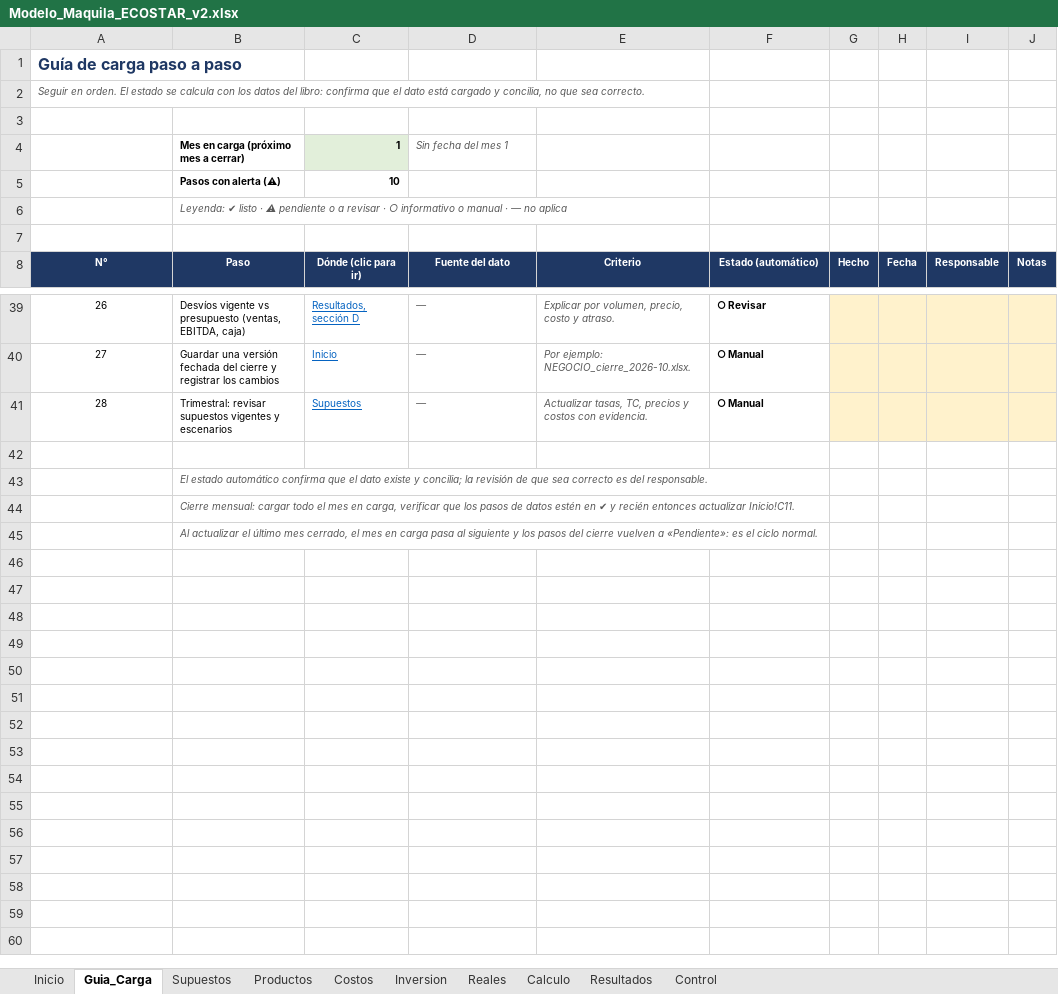
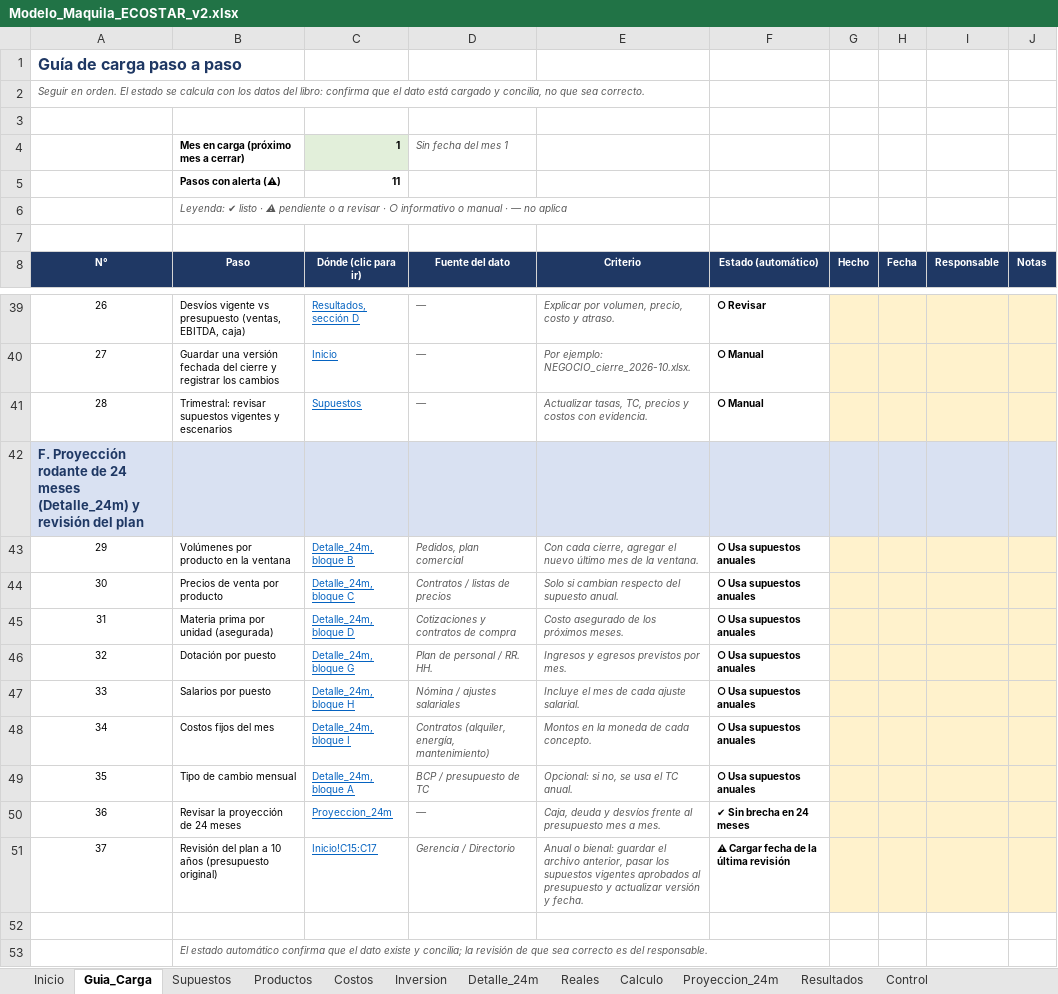
Before and after one commit to derlismorinigo97-maker/Plan-de-Negocios, an Excel workbook: Modelo_Maquila_ECOSTAR_v2.xlsx, sheet Guia_Carga, drawn as a sheet; only a part is shown, gaps mark what is left out; the shorter side is filled out with more unchanged rows; values as stored, in another font and other column widths than the file's, no borders; conditional formats not drawn; the diff names each change by its address in the sheet, - before the commit and + after, or states it on an @@ line.

```diff
--- a/Modelo_Maquila_ECOSTAR_v2.xlsx (sheet Guia_Carga)
+++ b/Modelo_Maquila_ECOSTAR_v2.xlsx (sheet Guia_Carga)
+sheet tab: Detalle_24m
+sheet tab: Proyeccion_24m
-C5 (Dónde (clic para ir)): 10
+C5 (Dónde (clic para ir)): 11
@@ column A (N°) renumbered in row 42 @@
-A42:J42 fill: none
+A42:J42 fill: #D9E1F2
+row 43: 29 | Volúmenes por producto en la ventana | Detalle_24m, bloque B | Pedidos, plan comercial | Con cada cierre, agregar el nuevo último mes de la ventana. | ○ Usa supuestos anuales
+row 44: 30 | Precios de venta por producto | Detalle_24m, bloque C | Contratos / listas de precios | Solo si cambian respecto del supuesto anual. | ○ Usa supuestos anuales
+row 45: 31 | Materia prima por unidad (asegurada) | Detalle_24m, bloque D | Cotizaciones y contratos de compra | Costo asegurado de los próximos meses. | ○ Usa supuestos anuales
+row 46: 32 | Dotación por puesto | Detalle_24m, bloque G | Plan de personal / RR. HH. | Ingresos y egresos previstos por mes. | ○ Usa supuestos anuales
+row 47: 33 | Salarios por puesto | Detalle_24m, bloque H | Nómina / ajustes salariales | Incluye el mes de cada ajuste salarial. | ○ Usa supuestos anuales
+row 48: 34 | Costos fijos del mes | Detalle_24m, bloque I | Contratos (alquiler, energía, mantenimiento) | Montos en la moneda de cada concepto. | ○ Usa supuestos anuales
+row 49: 35 | Tipo de cambio mensual | Detalle_24m, bloque A | BCP / presupuesto de TC | Opcional: si no, se usa el TC anual. | ○ Usa supuestos anuales
+row 50: 36 | Revisar la proyección de 24 meses | Proyeccion_24m | — | Caja, deuda y desvíos frente al presupuesto mes a mes. | ✔ Sin brecha en 24 meses
+row 51: 37 | Revisión del plan a 10 años (presupuesto original) | Inicio!C15:C17 | Gerencia / Directorio | Anual o bienal: guardar el archivo anterior, pasar los supuestos vigentes aprobados al presupuesto y actualizar versión y fecha. | ⚠ Cargar fecha de la última revisión
+row 52: (empty)
```
Also changed, not shown: sheet Inicio, formulas that keep their value, charts or pictures, Plantilla_Maquila_Comun.xlsx, 10 other files.
